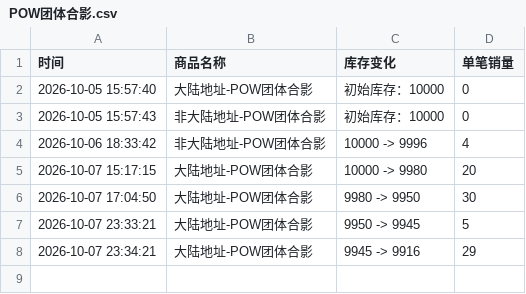
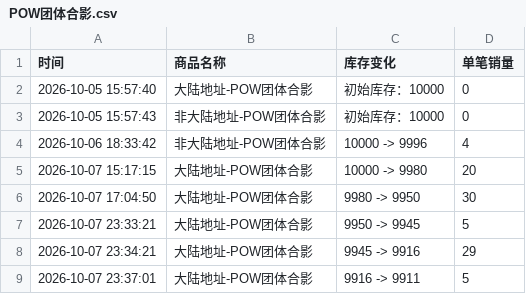
Before and after one commit to Juineii/pow_imini1007, a CSV file: POW团体合影.csv, drawn as a sheet; the diff names each change by its address in the sheet, - before the commit and + after, or states it on an @@ line.

Commit message:
自动更新数据 2026-10-07 23:37:08

```diff
--- a/POW团体合影.csv
+++ b/POW团体合影.csv
+row 9: 2026-10-07 23:37:01 | 大陆地址-POW团体合影 | 9916 -> 9911 | 5
```
